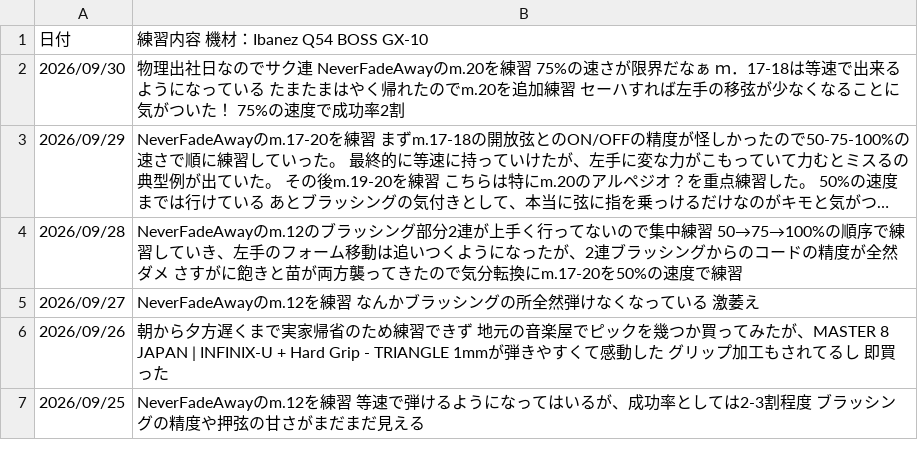
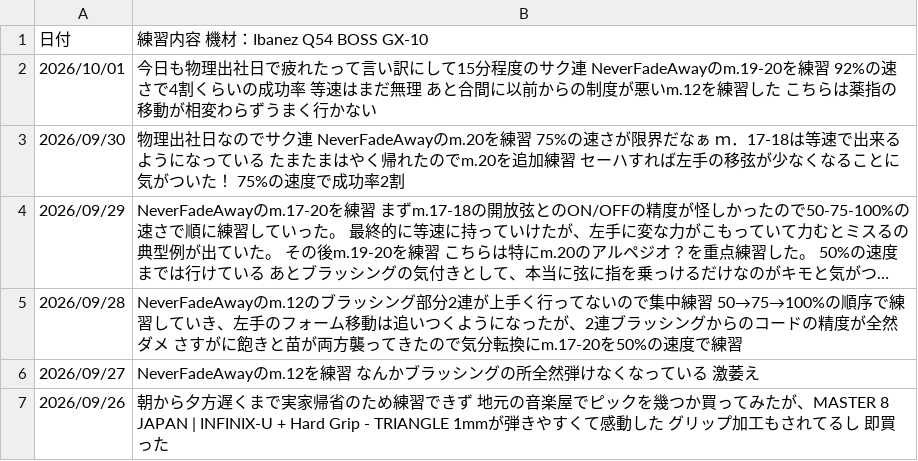
Before and after one commit to InnocentWalls/Guitarlog, a CSV file: log.csv, drawn as a sheet; only a part is shown; the shorter side is filled out with more unchanged rows; long unchanged cells end in ….

Commit message:
chore: add new practice log entries and update challenges

```diff
--- a/log.csv
+++ b/log.csv
@@ -1,2 +1,3 @@
 日付,練習内容　機材：Ibanez Q54　BOSS　GX-10
+2026/10/01,"今日も物理出社日で疲れたって言い訳にして15分程度のサク連　NeverFadeAwayのm.19-20を練習 92%の速さで4割くらいの成功率　等速はまだ無理　あと合間に以前からの制度が悪いm.12を練習した　こちらは薬指の移動が相変わらずうまく行かない"
 2026/09/30,"物理出社日なのでサク連 NeverFadeAwayのm.20を練習　75%の速さが限界だなぁ　ｍ．17-18は等速で出来るようになっている　たまたまはやく帰れたのでm.20を追加練習　セーハすれば左手の移弦が少なくなることに気がついた！　75%の速度で成功率2割"
```
Also changed, not shown: 1 other file.
